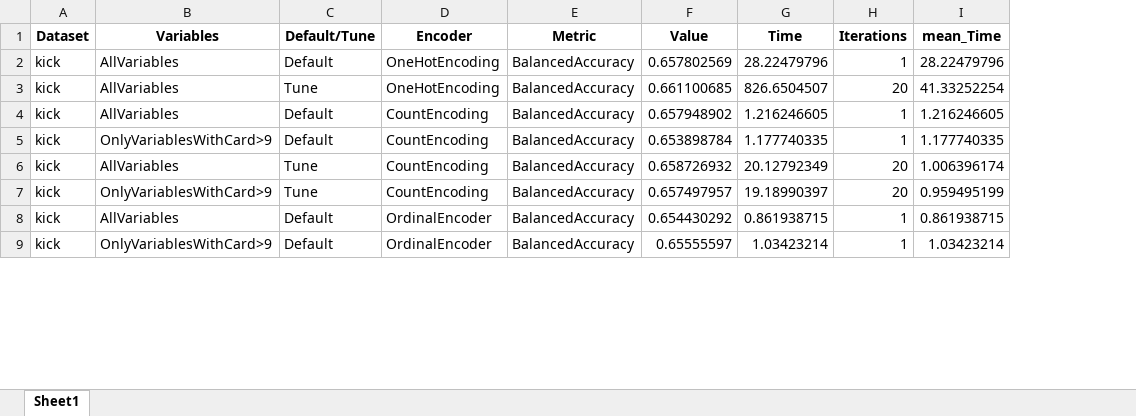
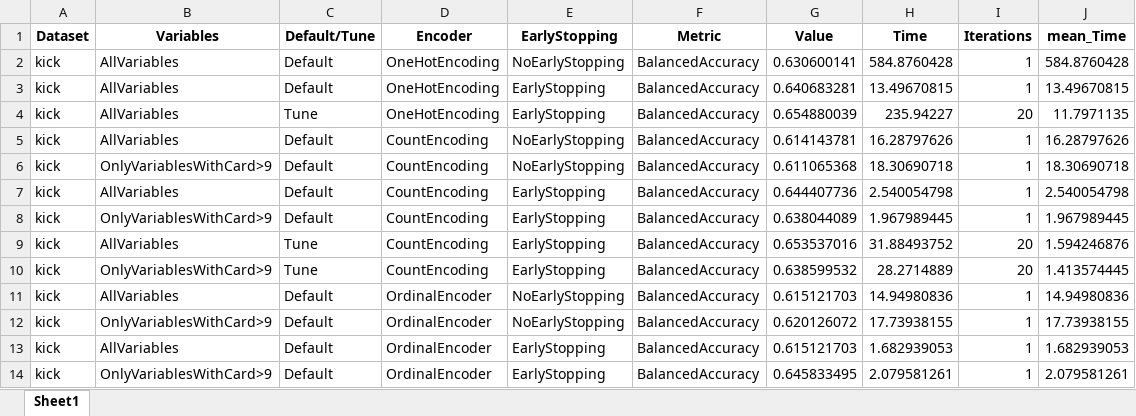
Before and after one commit to JaviNico99/MT-JNG, an Excel workbook: Results/kick_results.xlsx, sheet Sheet1, drawn as a sheet; only a part is shown; values as stored, in another font and other column widths than the file's, no borders; addresses are those after the commit; the diff covers the shown part only; the diff names each change by its address in the sheet, - before the commit and + after, or states it on an @@ line.

```diff
--- a/Results/kick_results.xlsx (sheet Sheet1)
+++ b/Results/kick_results.xlsx (sheet Sheet1)
+column E (EarlyStopping), row 2: NoEarlyStopping; rows 4-6: EarlyStopping | NoEarlyStopping | NoEarlyStopping; rows 9-12: EarlyStopping | EarlyStopping | NoEarlyStopping | NoEarlyStopping
-G2 (Value): 0.657802569
+G2 (Value): 0.630600141
-H2 (Time): 28.22479796
+H2 (Time): 584.8760428
-J2 (mean_Time): 28.22479796
+J2 (mean_Time): 584.8760428
+row 3: kick | AllVariables | Default | OneHotEncoding | EarlyStopping | BalancedAccuracy | 0.640683281 | 13.49670815 | 1 | 13.49670815
-G4 (Value): 0.661100685
+G4 (Value): 0.654880039
-H4 (Time): 826.6504507
+H4 (Time): 235.94227
-J4 (mean_Time): 41.33252254
+J4 (mean_Time): 11.7971135
-G5 (Value): 0.657948902
+G5 (Value): 0.614143781
-H5 (Time): 1.216246605
+H5 (Time): 16.28797626
-J5 (mean_Time): 1.216246605
+J5 (mean_Time): 16.28797626
-G6 (Value): 0.653898784
+G6 (Value): 0.611065368
-H6 (Time): 1.177740335
+H6 (Time): 18.30690718
-J6 (mean_Time): 1.177740335
+J6 (mean_Time): 18.30690718
+row 7: kick | AllVariables | Default | CountEncoding | EarlyStopping | BalancedAccuracy | 0.644407736 | 2.540054798 | 1 | 2.540054798
+row 8: kick | OnlyVariablesWithCard>9 | Default | CountEncoding | EarlyStopping | BalancedAccuracy | 0.638044089 | 1.967989445 | 1 | 1.967989445
-G9 (Value): 0.658726932
+G9 (Value): 0.653537016
-H9 (Time): 20.12792349
+H9 (Time): 31.88493752
-J9 (mean_Time): 1.006396174
+J9 (mean_Time): 1.594246876
-G10 (Value): 0.657497957
+G10 (Value): 0.638599532
-H10 (Time): 19.18990397
+H10 (Time): 28.2714889
-J10 (mean_Time): 0.959495199
+J10 (mean_Time): 1.413574445
-G11 (Value): 0.654430292
+G11 (Value): 0.615121703
-H11 (Time): 0.861938715
+H11 (Time): 14.94980836
-J11 (mean_Time): 0.861938715
+J11 (mean_Time): 14.94980836
-G12 (Value): 0.65555597
+G12 (Value): 0.620126072
-H12 (Time): 1.03423214
+H12 (Time): 17.73938155
-J12 (mean_Time): 1.03423214
+J12 (mean_Time): 17.73938155
+row 13: kick | AllVariables | Default | OrdinalEncoder | EarlyStopping | BalancedAccuracy | 0.615121703 | 1.682939053 | 1 | 1.682939053
+row 14: kick | OnlyVariablesWithCard>9 | Default | OrdinalEncoder | EarlyStopping | BalancedAccuracy | 0.645833495 | 2.079581261 | 1 | 2.079581261
```
Also changed, not shown: 4 added rows and 44 edited cells elsewhere in this sheet, Results/Amazon_Employee_Access_results.xlsx, Results/Click_prediction_small_results.xlsx, 4 other files.
